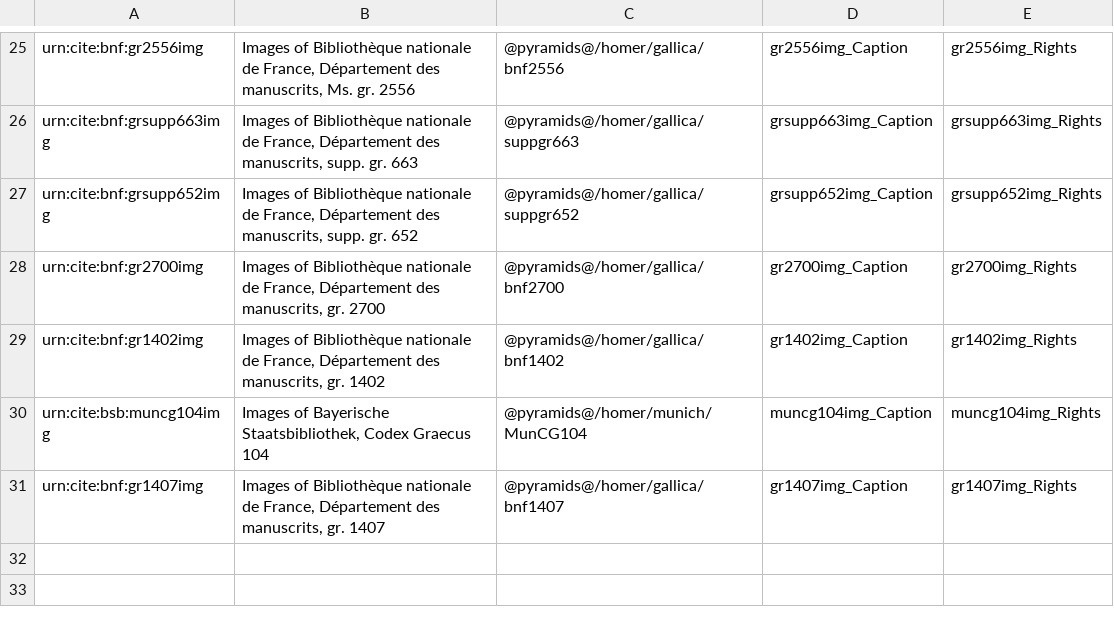
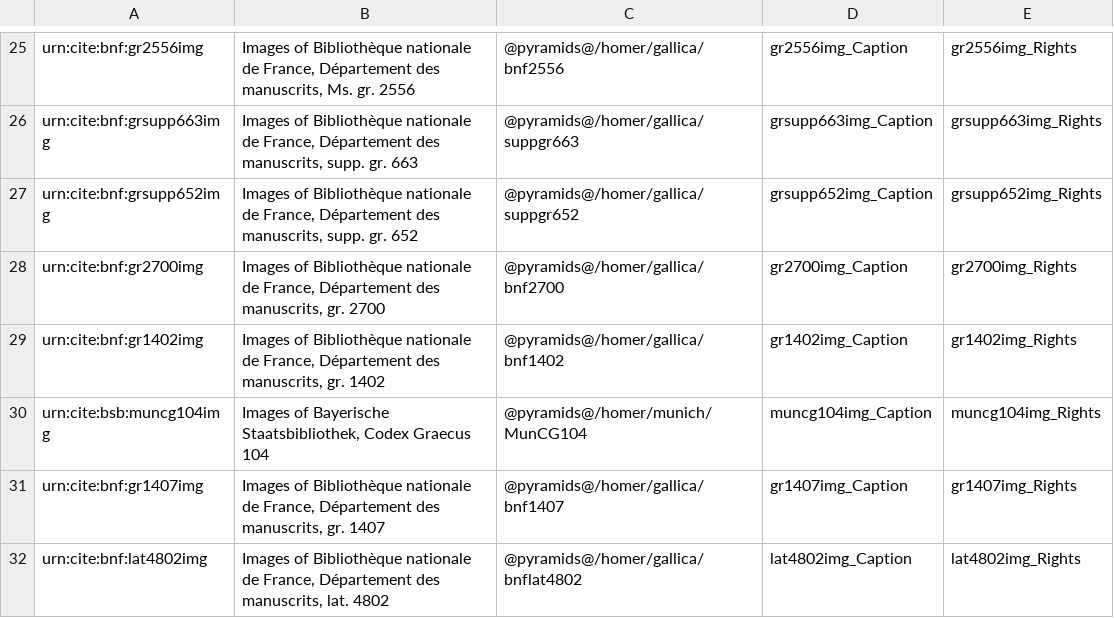
Before and after one commit to openmss/mss, a CSV file: extension-images/imgcollections.csv, drawn as a sheet; only a part is shown, gaps mark what is left out.

```diff
--- a/extension-images/imgcollections.csv
+++ b/extension-images/imgcollections.csv
@@ -31 +31,2 @@ urn:cite:bsb:muncg104img,"Images of Bayerische Staatsbibliothek, Codex Graecus 1
 urn:cite:bnf:gr1407img,"Images of Bibliothèque nationale de France, Département des manuscrits, gr. 1407","@pyramids@/homer/gallica/bnf1407",gr1407img_Caption,gr1407img_Rights
+urn:cite:bnf:lat4802img,"Images of Bibliothèque nationale de France, Département des manuscrits, lat. 4802","@pyramids@/homer/gallica/bnflat4802",lat4802img_Caption,lat4802img_Rights
```
Also changed, not shown: 2 other files.
